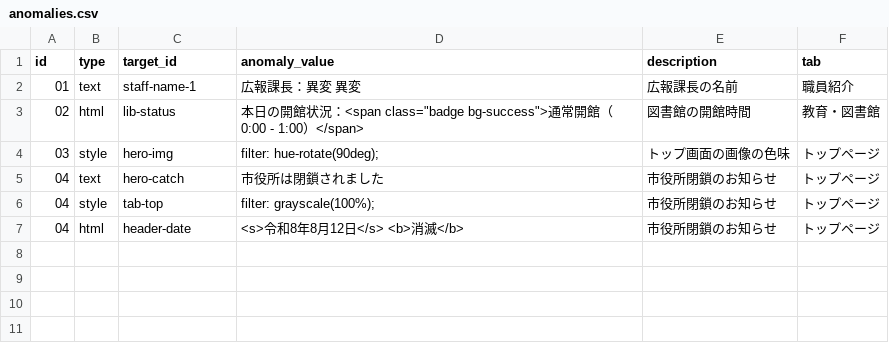
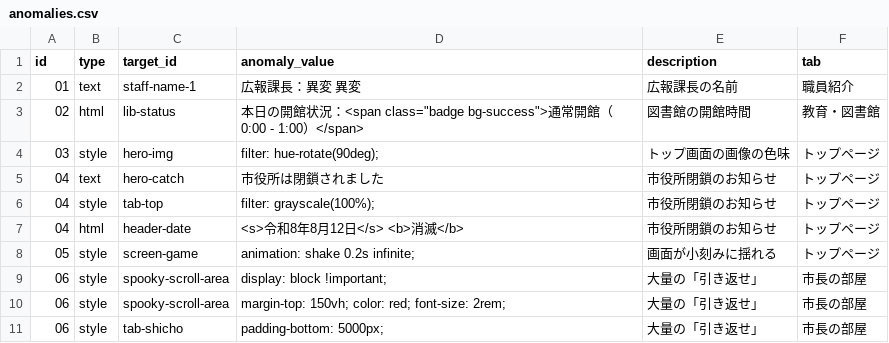
Before and after one commit to to-kun/2026puromen, a CSV file: docs/static/data/anomalies.csv, drawn as a sheet; the diff names each change by its address in the sheet, - before the commit and + after, or states it on an @@ line.

```diff
--- a/docs/static/data/anomalies.csv
+++ b/docs/static/data/anomalies.csv
+row 8: 05 | style | screen-game | animation: shake 0.2s infinite; | 画面が小刻みに揺れる | トップページ
+row 9: 06 | style | spooky-scroll-area | display: block !important; | 大量の「引き返せ」 | 市長の部屋
+row 10: 06 | style | spooky-scroll-area | margin-top: 150vh; color: red; font-size: 2rem; | 大量の「引き返せ」 | 市長の部屋
+row 11: 06 | style | tab-shicho | padding-bottom: 5000px; | 大量の「引き返せ」 | 市長の部屋
```
Also changed, not shown: static/data/anomalies.csv, 8 other files.
